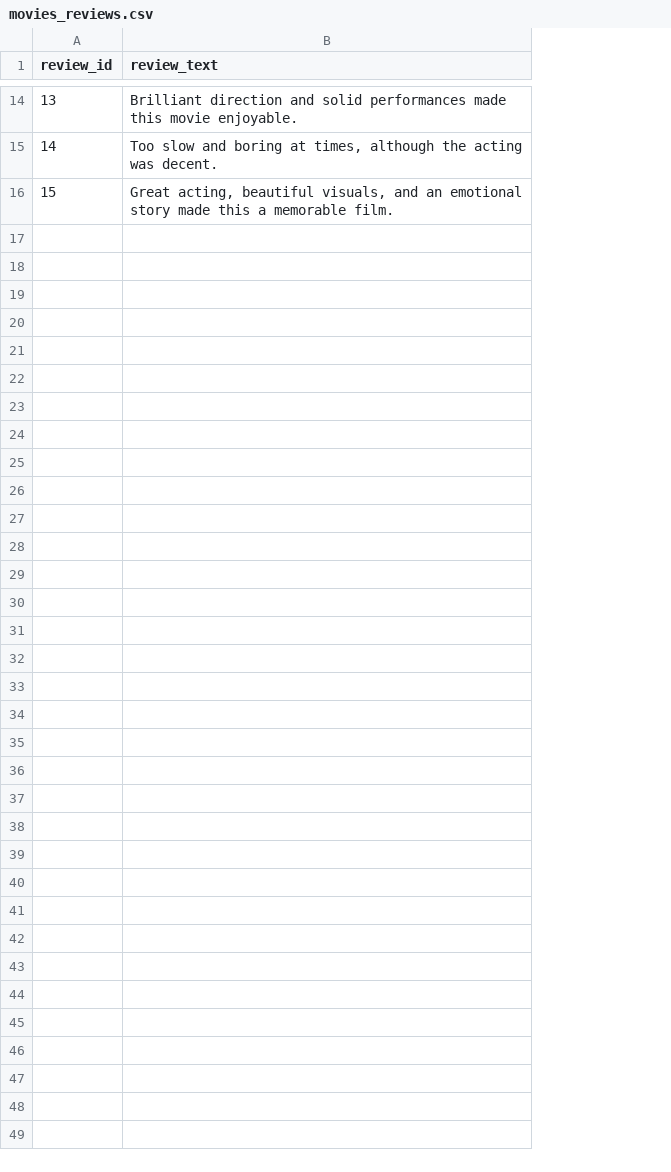
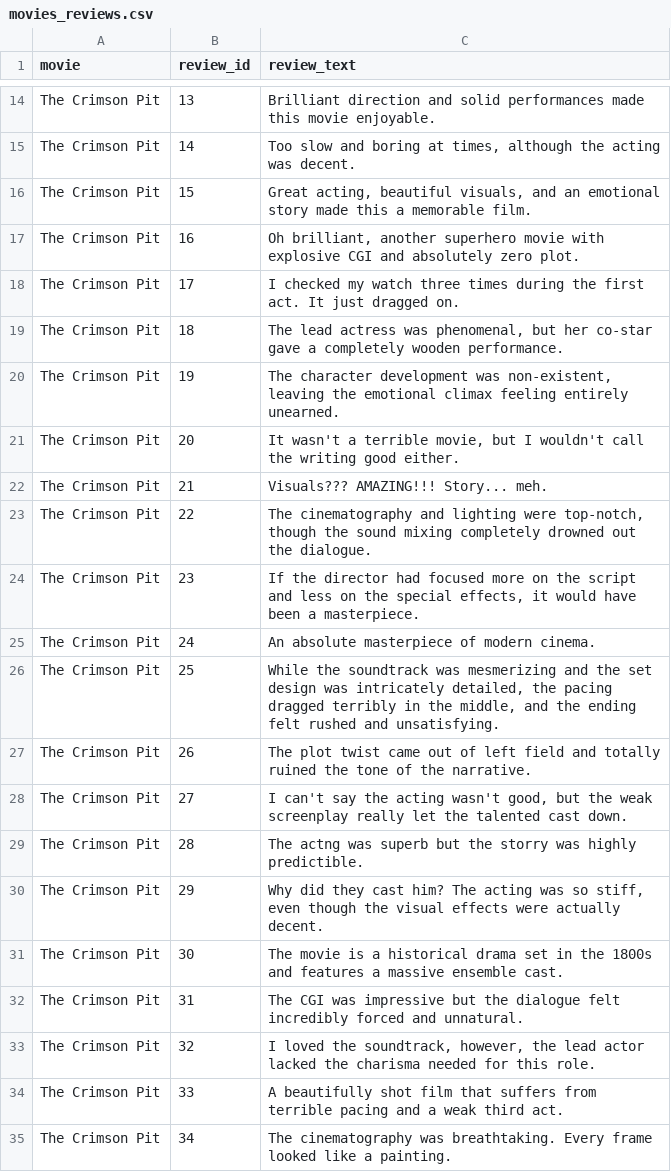
Before and after one commit to mohanv2005/Review-insight-engine, a CSV file: data/movies_reviews.csv, drawn as a sheet; only a part is shown, gaps mark what is left out; the diff covers the shown part only; the diff names each change by its address in the sheet, - before the commit and + after, or states it on an @@ line.

Commit message:
Add CLI arguments, dynamic output directories, and improved export/report generation

```diff
--- a/data/movies_reviews.csv
+++ b/data/movies_reviews.csv
+column A (movie), rows 14-16: all The Crimson Pit
+row 17: The Crimson Pit | 16 | Oh brilliant, another superhero movie with explosive CGI and absolutely zero plot.
+row 18: The Crimson Pit | 17 | I checked my watch three times during the first act. It just dragged on.
+row 19: The Crimson Pit | 18 | The lead actress was phenomenal, but her co-star gave a completely wooden performance.
+row 20: The Crimson Pit | 19 | The character development was non-existent, leaving the emotional climax feeling entirely unearned.
+row 21: The Crimson Pit | 20 | It wasn't a terrible movie, but I wouldn't call the writing good either.
+row 22: The Crimson Pit | 21 | Visuals??? AMAZING!!! Story... meh.
+row 23: The Crimson Pit | 22 | The cinematography and lighting were top-notch, though the sound mixing completely drowned out the dialogue.
+row 24: The Crimson Pit | 23 | If the director had focused more on the script and less on the special effects, it would have been a masterpiece.
+row 25: The Crimson Pit | 24 | An absolute masterpiece of modern cinema.
+row 26: The Crimson Pit | 25 | While the soundtrack was mesmerizing and the set design was intricately detailed, the pacing dragged terribly in the middle, and the ending felt rushed and unsatisfying.
+row 27: The Crimson Pit | 26 | The plot twist came out of left field and totally ruined the tone of the narrative.
+row 28: The Crimson Pit | 27 | I can't say the acting wasn't good, but the weak screenplay really let the talented cast down.
+row 29: The Crimson Pit | 28 | The actng was superb but the storry was highly predictible.
+row 30: The Crimson Pit | 29 | Why did they cast him? The acting was so stiff, even though the visual effects were actually decent.
+row 31: The Crimson Pit | 30 | The movie is a historical drama set in the 1800s and features a massive ensemble cast.
+row 32: The Crimson Pit | 31 | The CGI was impressive but the dialogue felt incredibly forced and unnatural.
+row 33: The Crimson Pit | 32 | I loved the soundtrack, however, the lead actor lacked the charisma needed for this role.
+row 34: The Crimson Pit | 33 | A beautifully shot film that suffers from terrible pacing and a weak third act.
+row 35: The Crimson Pit | 34 | The cinematography was breathtaking. Every frame looked like a painting.
```
Also changed, not shown: 16 added rows elsewhere in this file, 10 other files.
